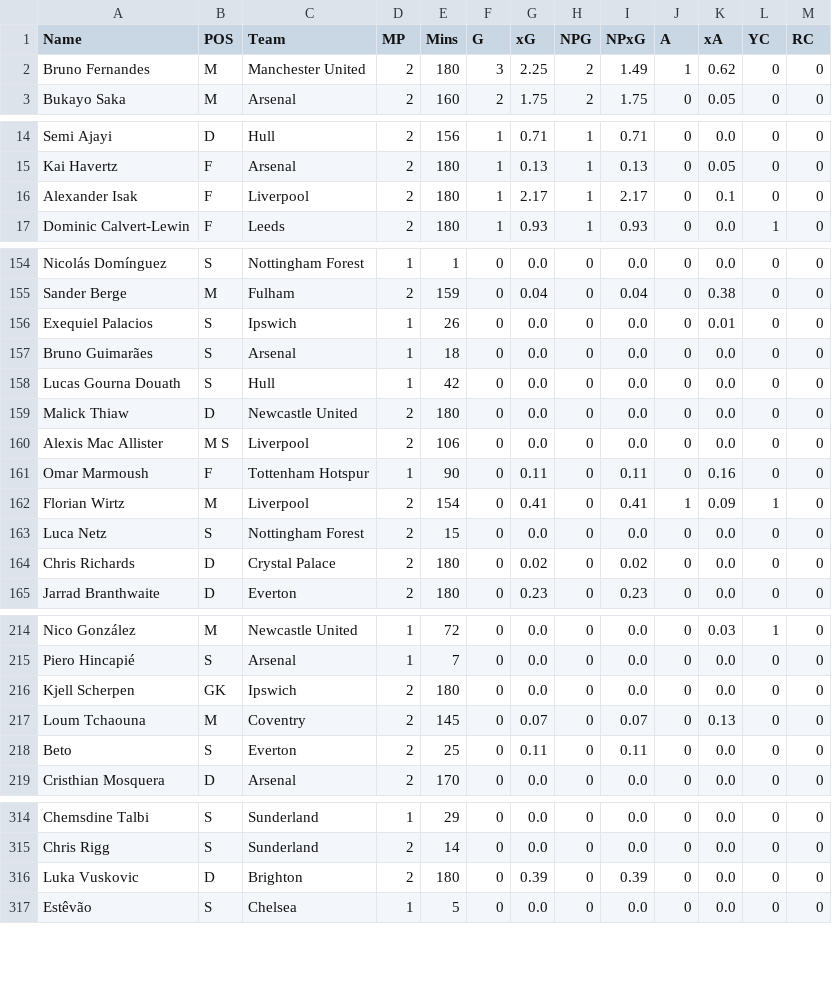
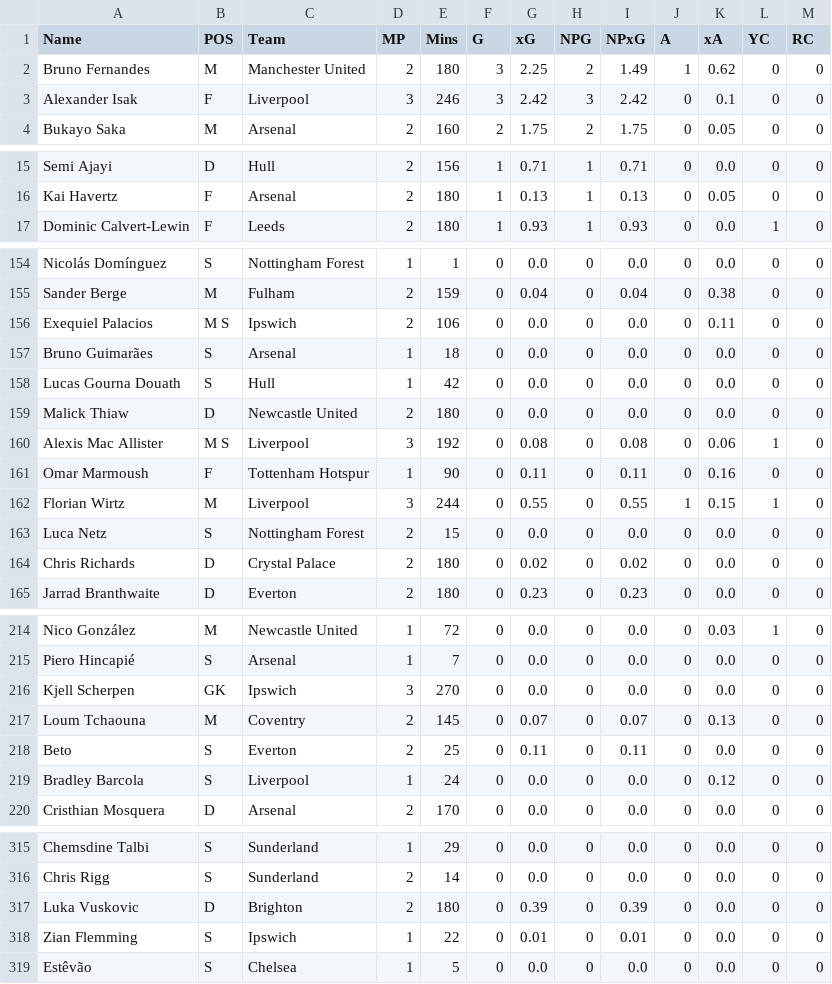
Before and after one commit to jackmaher08/FiveStat, a CSV file: data/tables/player_data.csv, drawn as a sheet; only a part is shown, gaps mark what is left out; the diff covers the shown part only.

```diff
--- a/data/tables/player_data.csv
+++ b/data/tables/player_data.csv
@@ -2,2 +2,3 @@ Name,POS,Team,MP,Mins,G,xG,NPG,NPxG,A,xA,YC,RC
 Bruno Fernandes,M,Manchester United,2,180,3,2.25,2,1.49,1,0.62,0,0
+Alexander Isak,F,Liverpool,3,246,3,2.42,3,2.42,0,0.1,0,0
 Bukayo Saka,M,Arsenal,2,160,2,1.75,2,1.75,0,0.05,0,0
@@ -15,3 +16,2 @@ Semi Ajayi,D,Hull,2,156,1,0.71,1,0.71,0,0.0,0,0
 Kai Havertz,F,Arsenal,2,180,1,0.13,1,0.13,0,0.05,0,0
-Alexander Isak,F,Liverpool,2,180,1,2.17,1,2.17,0,0.1,0,0
 Dominic Calvert-Lewin,F,Leeds,2,180,1,0.93,1,0.93,0,0.0,1,0
@@ -155,3 +155,3 @@ Nicolás Domínguez,S,Nottingham Forest,1,1,0,0.0,0,0.0,0,0.0,0,0
 Sander Berge,M,Fulham,2,159,0,0.04,0,0.04,0,0.38,0,0
-Exequiel Palacios,S,Ipswich,1,26,0,0.0,0,0.0,0,0.01,0,0
+Exequiel Palacios,M S,Ipswich,2,106,0,0.0,0,0.0,0,0.11,0,0
 Bruno Guimarães,S,Arsenal,1,18,0,0.0,0,0.0,0,0.0,0,0
@@ -159,5 +159,5 @@ Lucas Gourna Douath,S,Hull,1,42,0,0.0,0,0.0,0,0.0,0,0
 Malick Thiaw,D,Newcastle United,2,180,0,0.0,0,0.0,0,0.0,0,0
-Alexis Mac Allister,M S,Liverpool,2,106,0,0.0,0,0.0,0,0.0,0,0
+Alexis Mac Allister,M S,Liverpool,3,192,0,0.08,0,0.08,0,0.06,1,0
 Omar Marmoush,F,Tottenham Hotspur,1,90,0,0.11,0,0.11,0,0.16,0,0
-Florian Wirtz,M,Liverpool,2,154,0,0.41,0,0.41,1,0.09,1,0
+Florian Wirtz,M,Liverpool,3,244,0,0.55,0,0.55,1,0.15,1,0
 Luca Netz,S,Nottingham Forest,2,15,0,0.0,0,0.0,0,0.0,0,0
@@ -215,5 +215,6 @@ Nico González,M,Newcastle United,1,72,0,0.0,0,0.0,0,0.03,1,0
 Piero Hincapié,S,Arsenal,1,7,0,0.0,0,0.0,0,0.0,0,0
-Kjell Scherpen,GK,Ipswich,2,180,0,0.0,0,0.0,0,0.0,0,0
+Kjell Scherpen,GK,Ipswich,3,270,0,0.0,0,0.0,0,0.0,0,0
 Loum Tchaouna,M,Coventry,2,145,0,0.07,0,0.07,0,0.13,0,0
 Beto,S,Everton,2,25,0,0.11,0,0.11,0,0.0,0,0
+Bradley Barcola,S,Liverpool,1,24,0,0.0,0,0.0,0,0.12,0,0
 Cristhian Mosquera,D,Arsenal,2,170,0,0.0,0,0.0,0,0.0,0,0
@@ -316,2 +317,3 @@ Chris Rigg,S,Sunderland,2,14,0,0.0,0,0.0,0,0.0,0,0
 Luka Vuskovic,D,Brighton,2,180,0,0.39,0,0.39,0,0.0,0,0
+Zian Flemming,S,Ipswich,1,22,0,0.01,0,0.01,0,0.0,0,0
 Estêvão,S,Chelsea,1,5,0,0.0,0,0.0,0,0.0,0,0
```
Also changed, not shown: 80 edited cells elsewhere in this file, data/tables/bookie_ou_by_gw.csv, data/tables/bookie_win_by_gw.csv, 16 other files.
